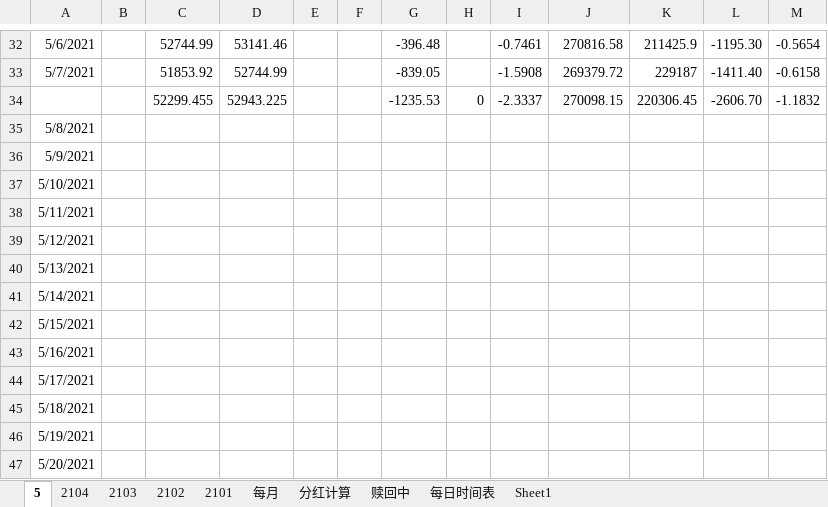
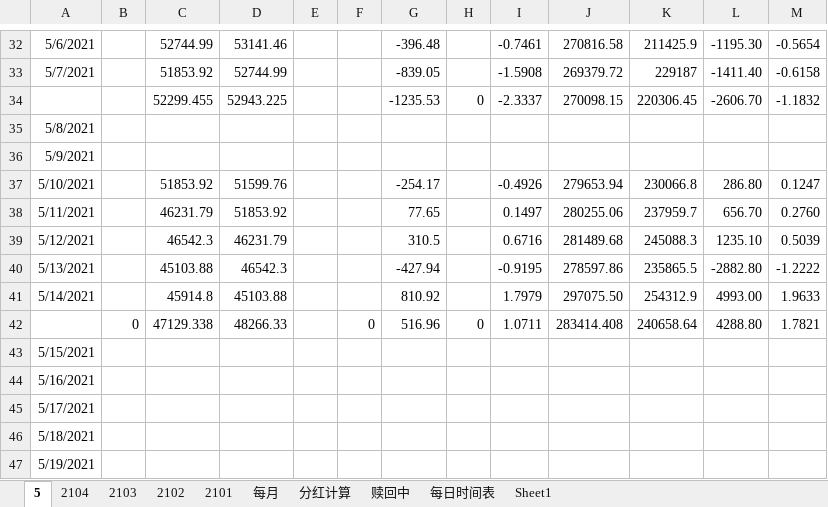
Before and after one commit to czl315/ttjj, an Excel workbook: src/main/java/ttjj/doc/ttjj.xlsx, sheet 5, drawn as a sheet; only a part is shown, gaps mark what is left out; the shorter side is filled out with more unchanged rows; values as stored, in another font and other column widths than the file's, no borders; removed rows and columns are numbered as before the commit, all else as after; the diff names each change by its address in the sheet, - before the commit and + after, or states it on an @@ line.

```diff
--- a/src/main/java/ttjj/doc/ttjj.xlsx (sheet 5)
+++ b/src/main/java/ttjj/doc/ttjj.xlsx (sheet 5)
-row 37: 5/10/2021
-row 38: 5/11/2021
-row 39: 5/12/2021
-row 40: 5/13/2021
-row 41: 5/14/2021
+row 37: 5/10/2021 |  | 51853.92 | 51599.76 |  |  | -254.17 |  | -0.4926 | 279653.94 | 230066.8 | 286.80 | 0.1247
+row 38: 5/11/2021 |  | 46231.79 | 51853.92 |  |  | 77.65 |  | 0.1497 | 280255.06 | 237959.7 | 656.70 | 0.2760
+row 39: 5/12/2021 |  | 46542.3 | 46231.79 |  |  | 310.5 |  | 0.6716 | 281489.68 | 245088.3 | 1235.10 | 0.5039
+row 40: 5/13/2021 |  | 45103.88 | 46542.3 |  |  | -427.94 |  | -0.9195 | 278597.86 | 235865.5 | -2882.80 | -1.2222
+row 41: 5/14/2021 |  | 45914.8 | 45103.88 |  |  | 810.92 |  | 1.7979 | 297075.50 | 254312.9 | 4993.00 | 1.9633
+row 42:  | 0 | 47129.338 | 48266.33 |  | 0 | 516.96 | 0 | 1.0711 | 283414.408 | 240658.64 | 4288.80 | 1.7821
```
Also changed, not shown: src/main/java/game/lscs-21-04.xlsx, 4 other files.
